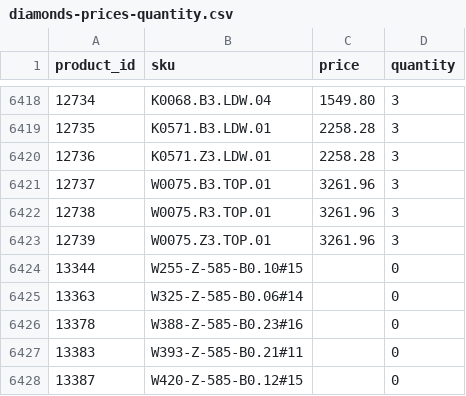
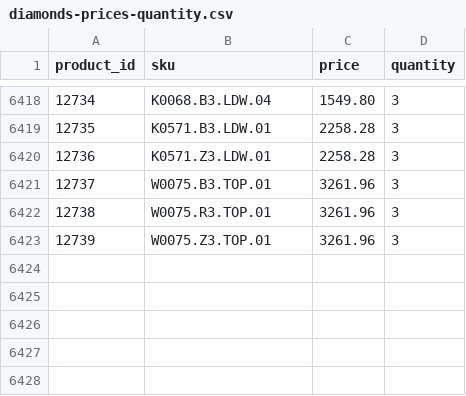
Before and after one commit to G-LOVRIN/BestDiamonds-CSV, a CSV file: diamonds-prices-quantity.csv, drawn as a sheet; only a part is shown, gaps mark what is left out.

```diff
--- a/diamonds-prices-quantity.csv
+++ b/diamonds-prices-quantity.csv
@@ -6423,6 +6423 @@ product_id,sku,price,quantity
 12739,W0075.Z3.TOP.01,3261.96,3
-13344,W255-Z-585-B0.10#15,,0
-13363,W325-Z-585-B0.06#14,,0
-13378,W388-Z-585-B0.23#16,,0
-13383,W393-Z-585-B0.21#11,,0
-13387,W420-Z-585-B0.12#15,,0
```
